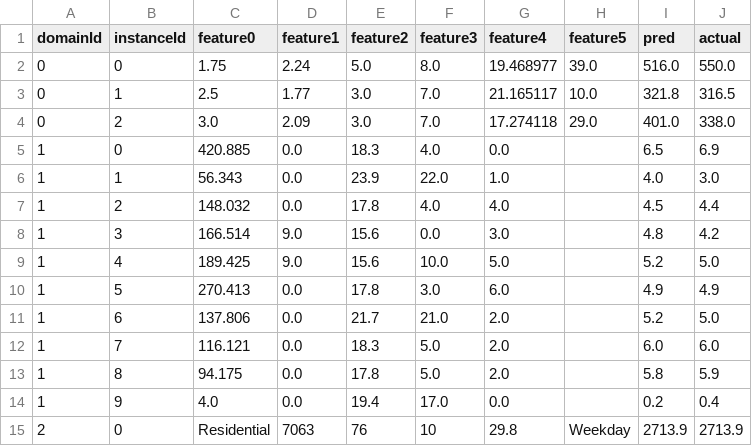
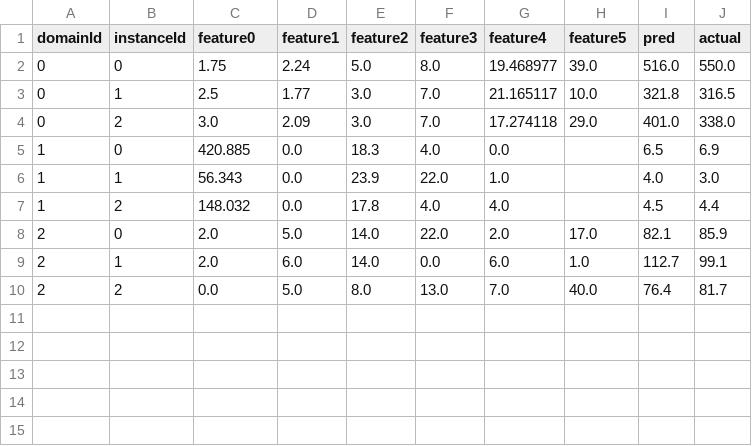
Before and after one commit to Yvonnefanf/Yvonnefanf.github.io, a CSV file: ComparableXAI/data/subject.csv, drawn as a sheet; removed rows and columns are numbered as before the commit, all else as after; the diff names each change by its address in the sheet, - before the commit and + after, or states it on an @@ line.

```diff
--- a/ComparableXAI/data/subject.csv
+++ b/ComparableXAI/data/subject.csv
-row 8: 1 | 3 | 166.514 | 9.0 | 15.6 | 0.0 | 3.0 |  | 4.8 | 4.2
-row 9: 1 | 4 | 189.425 | 9.0 | 15.6 | 10.0 | 5.0 |  | 5.2 | 5.0
-row 10: 1 | 5 | 270.413 | 0.0 | 17.8 | 3.0 | 6.0 |  | 4.9 | 4.9
-row 11: 1 | 6 | 137.806 | 0.0 | 21.7 | 21.0 | 2.0 |  | 5.2 | 5.0
-row 12: 1 | 7 | 116.121 | 0.0 | 18.3 | 5.0 | 2.0 |  | 6.0 | 6.0
-row 13: 1 | 8 | 94.175 | 0.0 | 17.8 | 5.0 | 2.0 |  | 5.8 | 5.9
-row 14: 1 | 9 | 4.0 | 0.0 | 19.4 | 17.0 | 0.0 |  | 0.2 | 0.4
-row 15: 2 | 0 | Residential | 7063 | 76 | 10 | 29.8 | Weekday | 2713.9 | 2713.9
+row 8: 2 | 0 | 2.0 | 5.0 | 14.0 | 22.0 | 2.0 | 17.0 | 82.1 | 85.9
+row 9: 2 | 1 | 2.0 | 6.0 | 14.0 | 0.0 | 6.0 | 1.0 | 112.7 | 99.1
+row 10: 2 | 2 | 0.0 | 5.0 | 8.0 | 13.0 | 7.0 | 40.0 | 76.4 | 81.7
```
Also changed, not shown: ComparableXAI/data/comparables.csv, ComparableXAI/data/metadata.csv, 2 other files.
